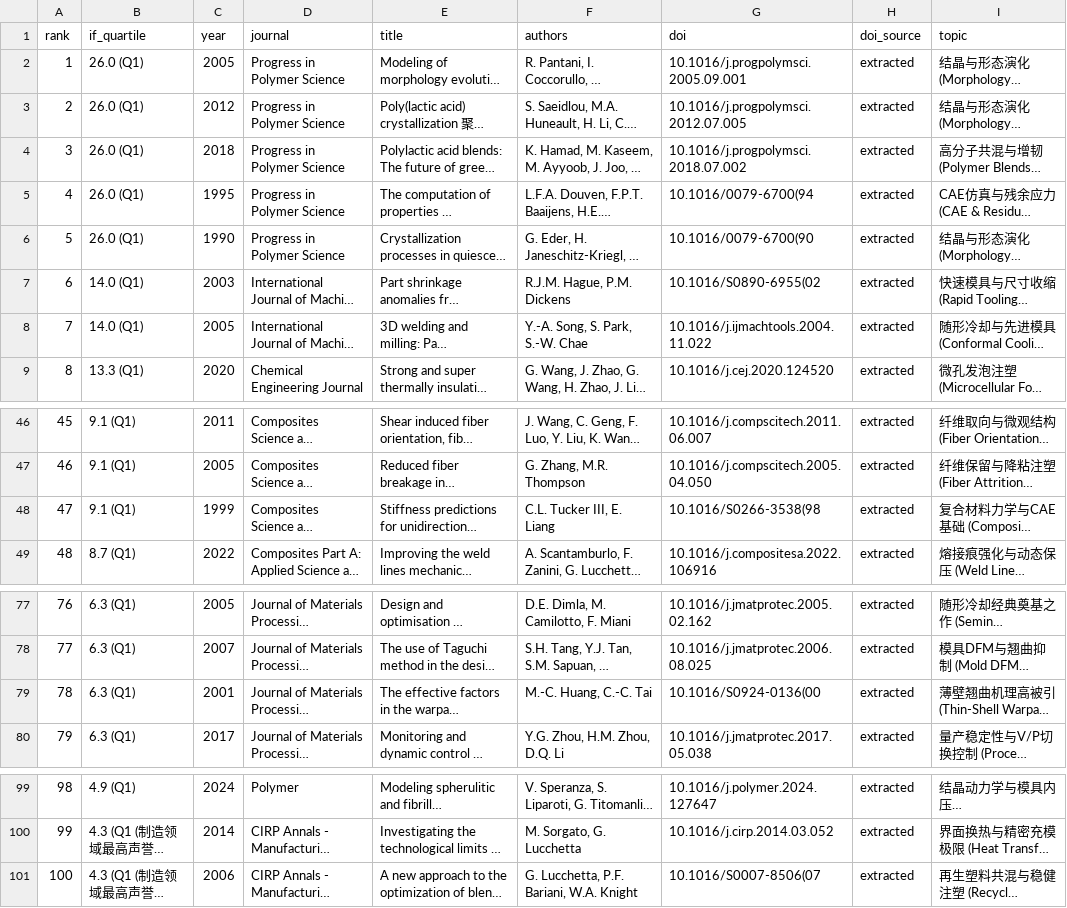
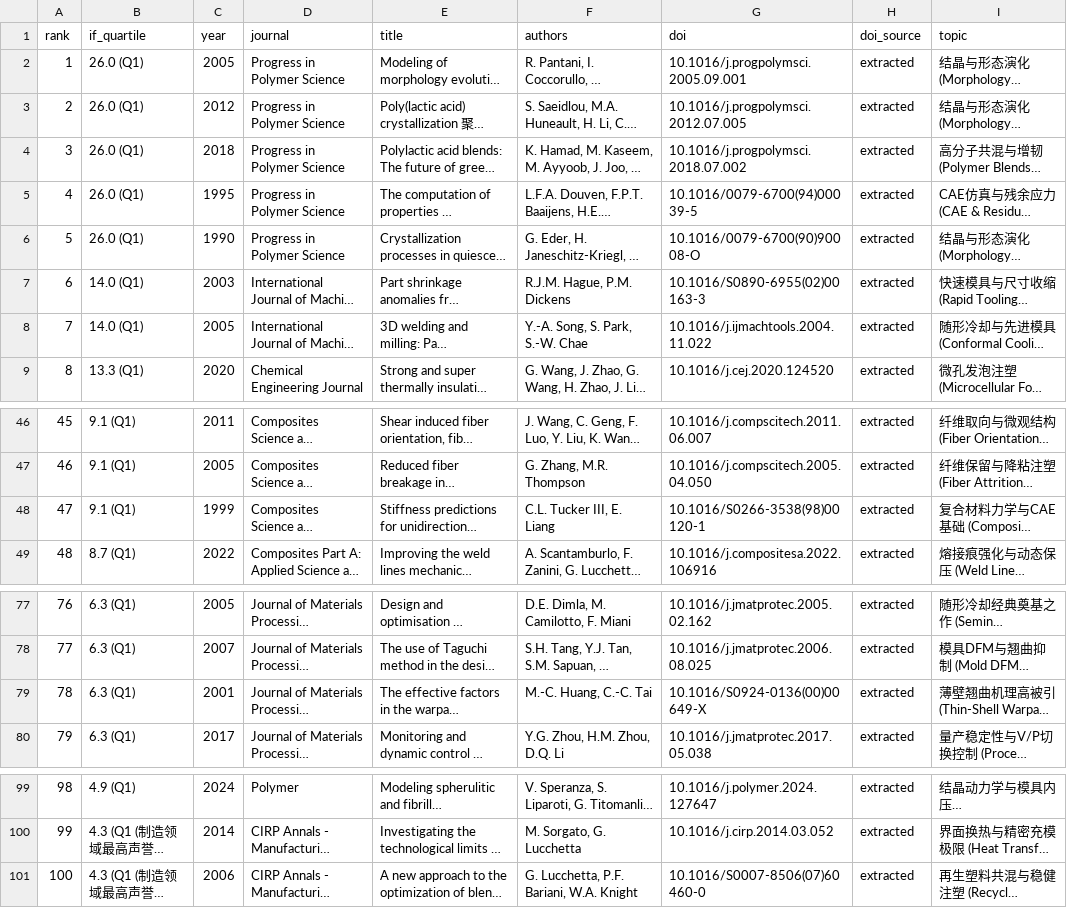
Before and after one commit to nsciic-eric/Antigravity, a CSV file: papers_metadata.csv, drawn as a sheet; only a part is shown, gaps mark what is left out; long unchanged cells end in …; the diff names each change by its address in the sheet, - before the commit and + after, or states it on an @@ line.

Commit message:
Fix DOI parsing with parentheses and add OpenAlex/Semantic Scholar OA sources

```diff
--- a/papers_metadata.csv
+++ b/papers_metadata.csv
-G5 (doi): 10.1016/0079-6700(94
+G5 (doi): 10.1016/0079-6700(94)00039-5
-G6 (doi): 10.1016/0079-6700(90
+G6 (doi): 10.1016/0079-6700(90)90008-O
-G7 (doi): 10.1016/S0890-6955(02
+G7 (doi): 10.1016/S0890-6955(02)00163-3
-G48 (doi): 10.1016/S0266-3538(98
+G48 (doi): 10.1016/S0266-3538(98)00120-1
-G79 (doi): 10.1016/S0924-0136(00
+G79 (doi): 10.1016/S0924-0136(00)00649-X
-G101 (doi): 10.1016/S0007-8506(07
+G101 (doi): 10.1016/S0007-8506(07)60460-0
```
Also changed, not shown: 2 other files.
